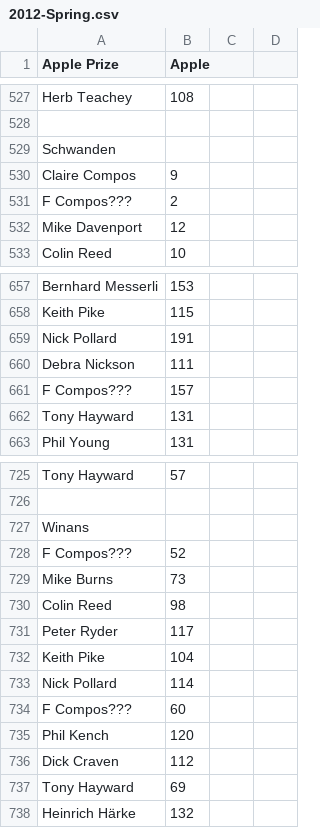
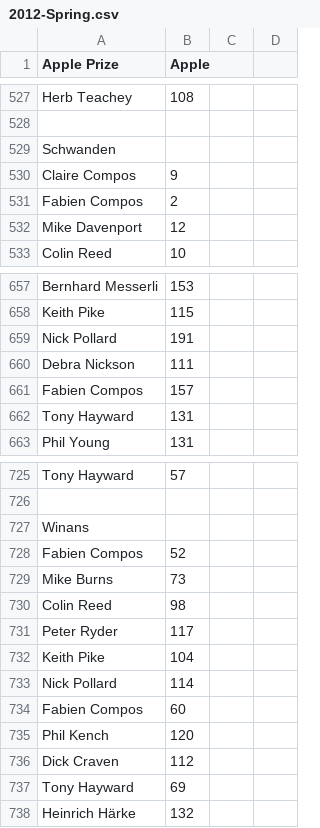
Before and after one commit to wmanley/BAR-Results-Parser, a CSV file: csv/2012-Spring.csv, drawn as a sheet; only a part is shown, gaps mark what is left out; the diff covers the shown part only.

Commit message:
2012-Spring: F Compos' first name is Fabien
I found a score card with Fabien Compos on it so this must be his first
name

```diff
--- a/csv/2012-Spring.csv
+++ b/csv/2012-Spring.csv
@@ -530,3 +530,3 @@
 "Claire Compos",9,,
-"F Compos???",2,,
+"Fabien Compos",2,,
 "Mike Davenport",12,,
@@ -660,3 +660,3 @@
 "Debra Nickson",111,,
-"F Compos???",157,,
+"Fabien Compos",157,,
 "Tony Hayward",131,,
@@ -727,3 +727,3 @@
 "Winans",,,
-"F Compos???",52,,
+"Fabien Compos",52,,
 "Mike Burns",73,,
@@ -733,3 +733,3 @@
 "Nick Pollard",114,,
-"F Compos???",60,,
+"Fabien Compos",60,,
 "Phil Kench",120,,
```
Also changed, not shown: 5 edited cells elsewhere in this file.
